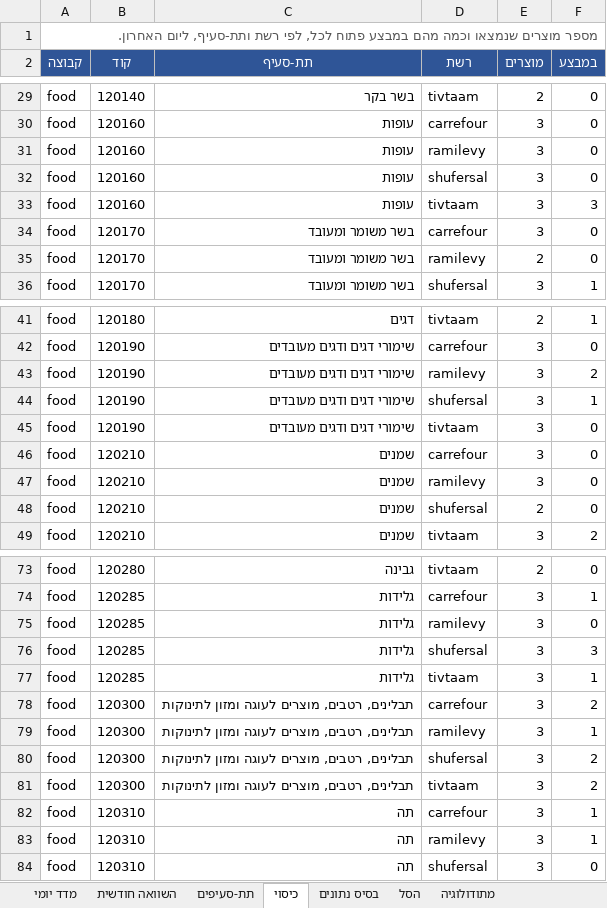
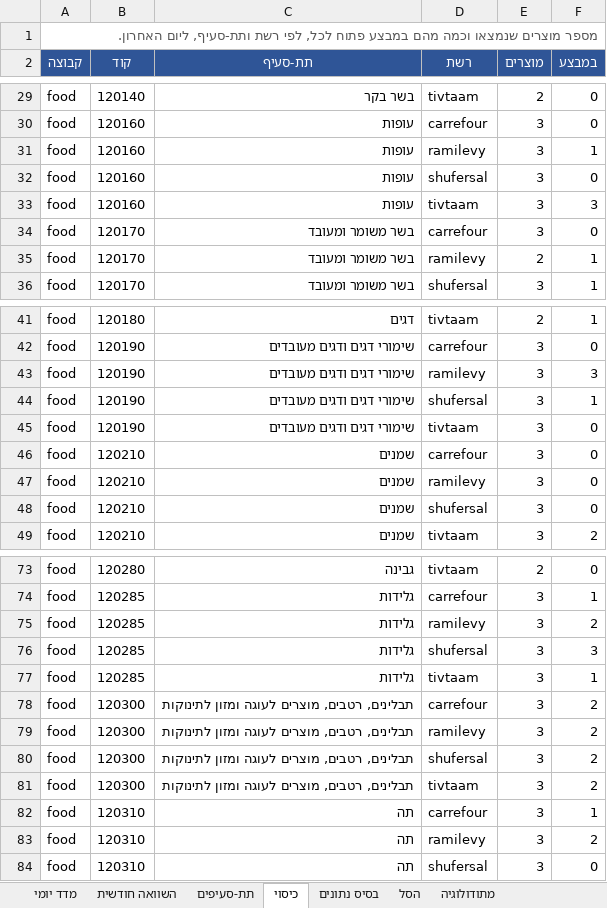
Before and after one commit to gbo1381/food-price-tracker, an Excel workbook: data/workbook/מעקב מחירי מזון.xlsx, sheet כיסוי, drawn as a sheet; only a part is shown, gaps mark what is left out; values as stored, in another font and other column widths than the file's, no borders; the diff covers the shown part only; the diff names each change by its address in the sheet, - before the commit and + after, or states it on an @@ line.

```diff
--- a/data/workbook/מעקב מחירי מזון.xlsx (sheet כיסוי)
+++ b/data/workbook/מעקב מחירי מזון.xlsx (sheet כיסוי)
-F31 (במבצע): 0
+F31 (במבצע): 1
-F35 (במבצע): 0
+F35 (במבצע): 1
-F43 (במבצע): 2
+F43 (במבצע): 3
-E48 (מוצרים): 2
+E48 (מוצרים): 3
-F75 (במבצע): 0
+F75 (במבצע): 2
-F79 (במבצע): 1
+F79 (במבצע): 2
-F83 (במבצע): 1
+F83 (במבצע): 2
```
Also changed, not shown: 5 edited cells elsewhere in this sheet, sheet בסיס נתונים, sheet תת-סעיפים, sheet מדד יומי, sheet השוואה חודשית, 10 other files.
